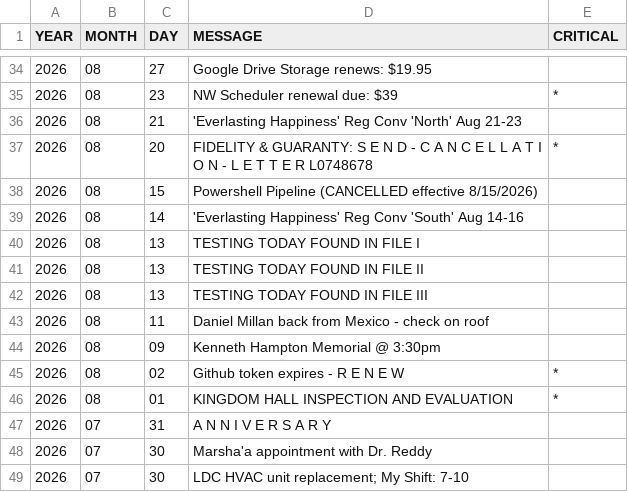
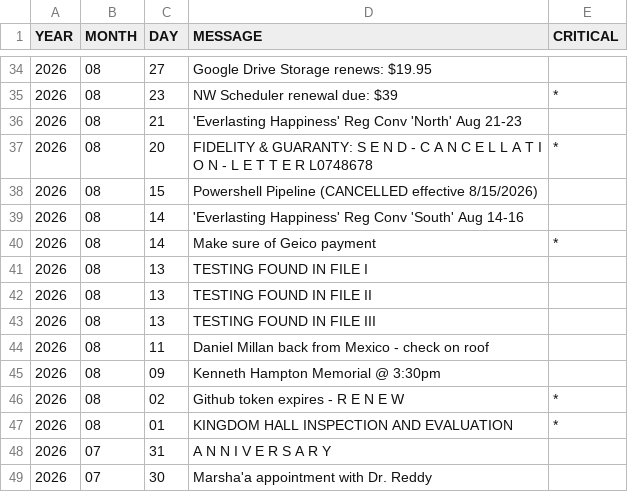
Before and after one commit to KIBrown031/KIBrown031.github.io, a CSV file: schedule.csv, drawn as a sheet; only a part is shown, gaps mark what is left out; the shorter side is filled out with more unchanged rows.

```diff
--- a/schedule.csv
+++ b/schedule.csv
@@ -39,5 +39,6 @@ YEAR,MONTH,DAY,MESSAGE,CRITICAL
 2026,08,14,'Everlasting Happiness' Reg Conv 'South' Aug 14-16,
-2026,08,13,TESTING TODAY FOUND IN FILE I,
-2026,08,13,TESTING TODAY FOUND IN FILE II,
-2026,08,13,TESTING TODAY FOUND IN FILE III,
+2026,08,14,Make sure of Geico payment,*
+2026,08,13,TESTING FOUND IN FILE I,
+2026,08,13,TESTING FOUND IN FILE II,
+2026,08,13,TESTING FOUND IN FILE III,
 2026,08,11,Daniel Millan back from Mexico - check on roof,
```
Also changed, not shown: 1 other file.
